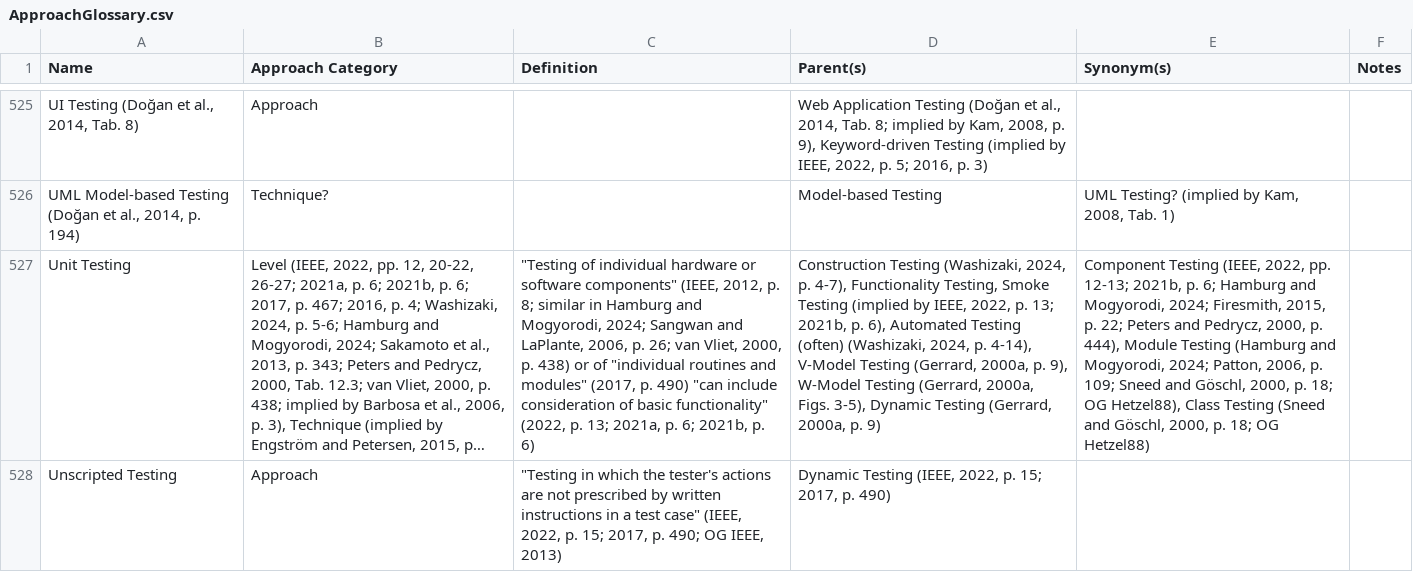
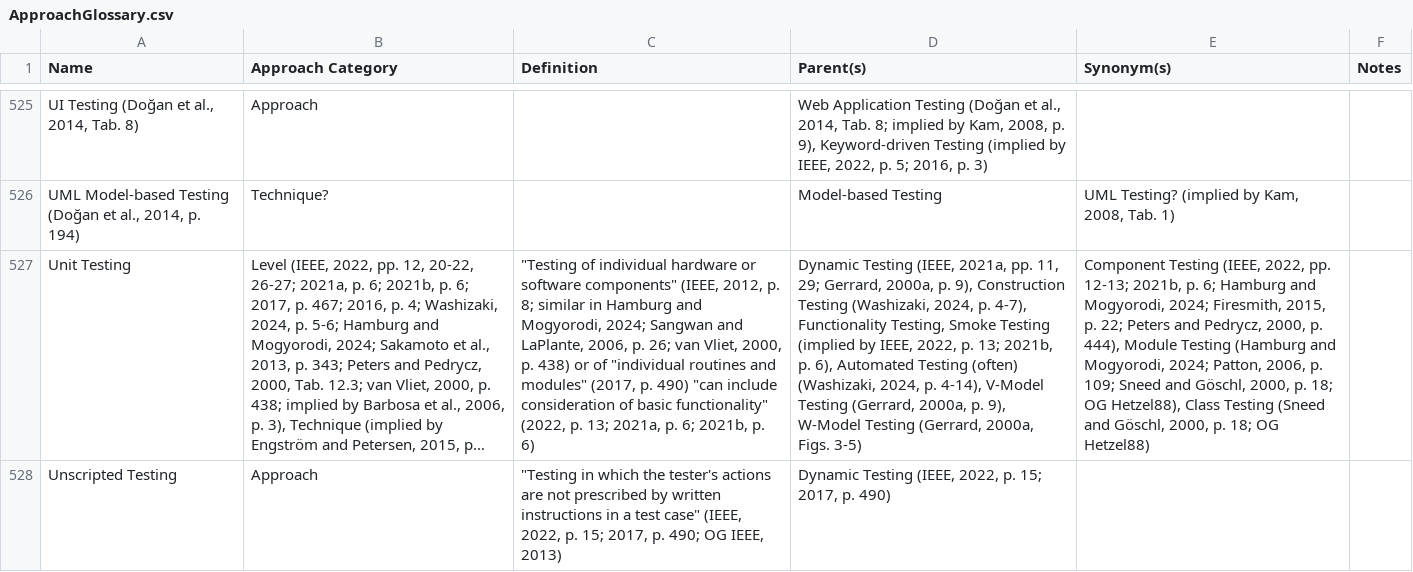
Before and after one commit to samm82/TestingTesting, a CSV file: ApproachGlossary.csv, drawn as a sheet; only a part is shown, gaps mark what is left out; long unchanged cells end in …; the diff covers the shown part only; the diff names each change by its address in the sheet, - before the commit and + after, or states it on an @@ line.

Commit message:
Add sources and relations from body of IEEE2021a
Update list of mentioned but undefined terms; #169

```diff
--- a/ApproachGlossary.csv
+++ b/ApproachGlossary.csv
-D527 (Parent(s)): Construction Testing (Washizaki, 2024, p. 4-7), Functionality Testing, Smoke Testing (implied by IEEE, 2022, p. 13; 2021b, p. 6), Automated Testing (often) (Washizaki, 2024, p. 4-14), V-Model Testing (Gerrard, 2000a, p. 9), W-Model Testing (Gerrard, 2000a, Figs. 3-5), Dynamic Testing (Gerrard, 2000a, p. 9)
+D527 (Parent(s)): Dynamic Testing (IEEE, 2021a, pp. 11, 29; Gerrard, 2000a, p. 9), Construction Testing (Washizaki, 2024, p. 4-7), Functionality Testing, Smoke Testing (implied by IEEE, 2022, p. 13; 2021b, p. 6), Automated Testing (often) (Washizaki, 2024, p. 4-14), V-Model Testing (Gerrard, 2000a, p. 9), W-Model Testing (Gerrard, 2000a, Figs. 3-5)
```
Also changed, not shown: 26 edited cells elsewhere in this file, 8 other files.
